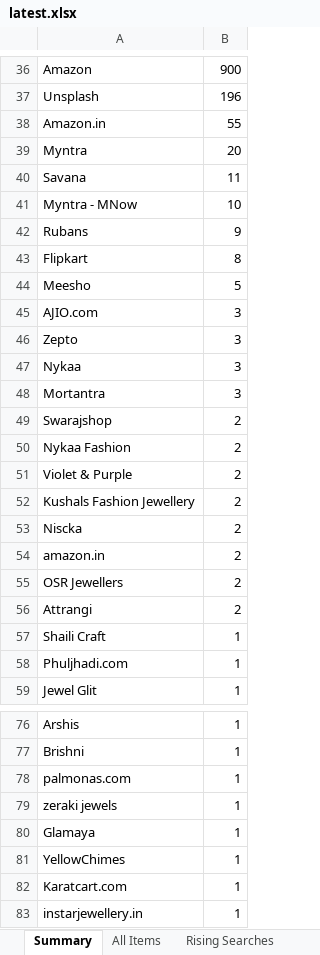
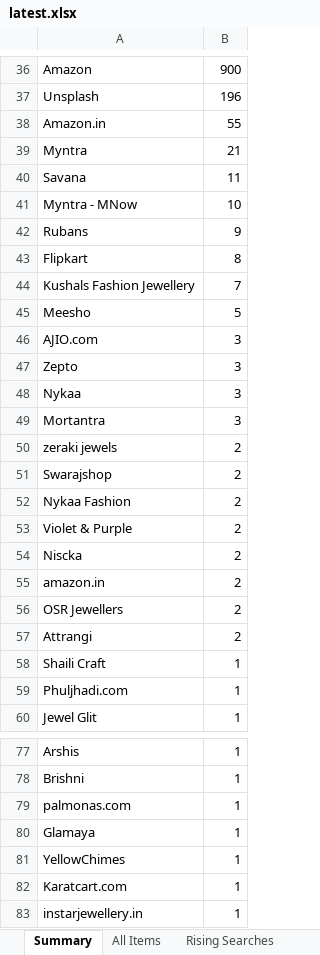
Before and after one commit to PRATS7878/gehnaradar_Updated, an Excel workbook: output/latest.xlsx, sheet Summary, drawn as a sheet; only a part is shown, gaps mark what is left out; values as stored, in another font and other column widths than the file's, no borders; removed rows and columns are numbered as before the commit, all else as after; the diff covers the shown part only; the diff names each change by its address in the sheet, - before the commit and + after, or states it on an @@ line.

```diff
--- a/output/latest.xlsx (sheet Summary)
+++ b/output/latest.xlsx (sheet Summary)
-B39: 20
+B39: 21
+row 44: Kushals Fashion Jewellery | 7
+row 50: zeraki jewels | 2
-row 52: Kushals Fashion Jewellery | 2
-row 79: zeraki jewels | 1
```
Also changed, not shown: 3 added rows, 3 removed rows, 1 moved row and 11 edited cells elsewhere in this sheet, sheet All Items, 4 other files.
